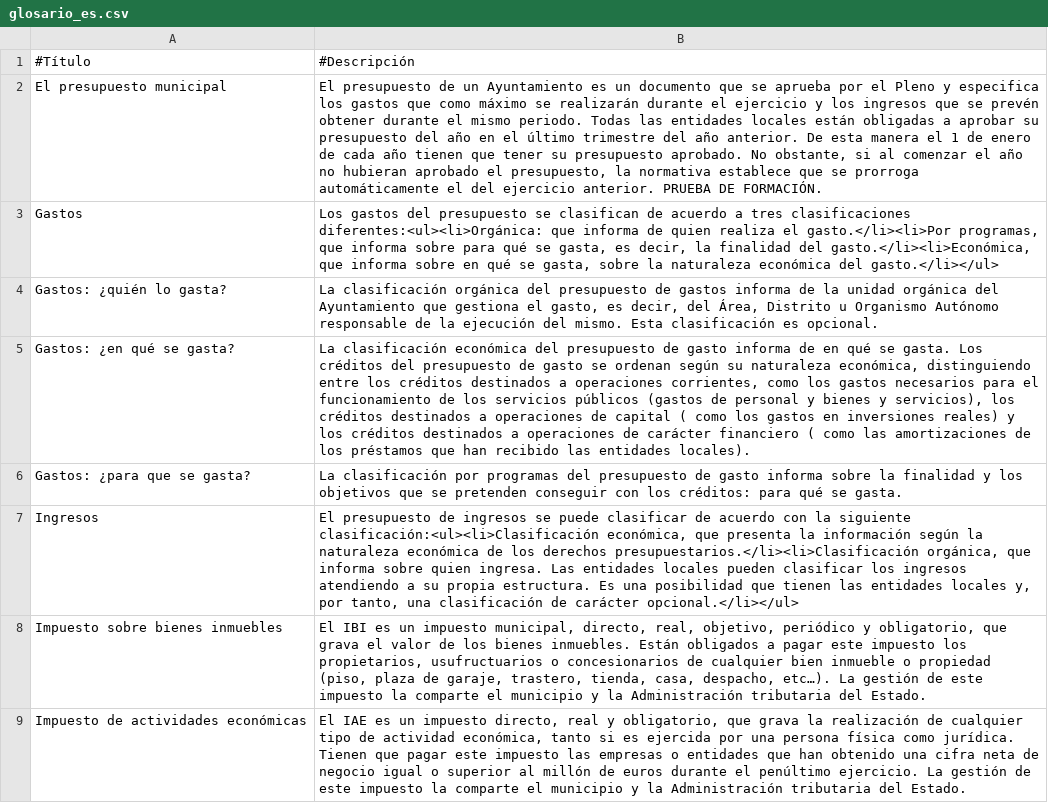
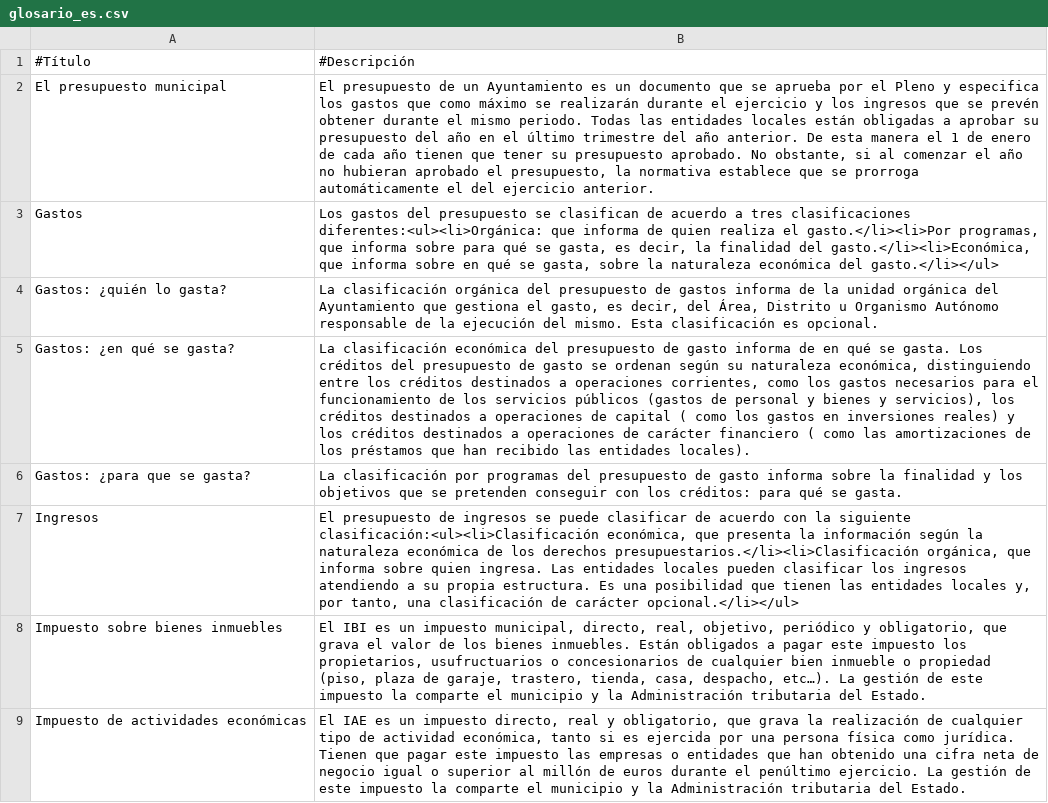
Before and after one commit to civio/presupuesto-madrid, a CSV file: data/glosario_es.csv, drawn as a sheet; only a part is shown; the diff names each change by its address in the sheet, - before the commit and + after, or states it on an @@ line.

Commit message:
Update spanish glossary data
Change performed on the admin console.

```diff
--- a/data/glosario_es.csv
+++ b/data/glosario_es.csv
-B2: …ejercicio anterior. PRUEBA DE FORMACIÓN.
+B2: …ejercicio anterior.
```
